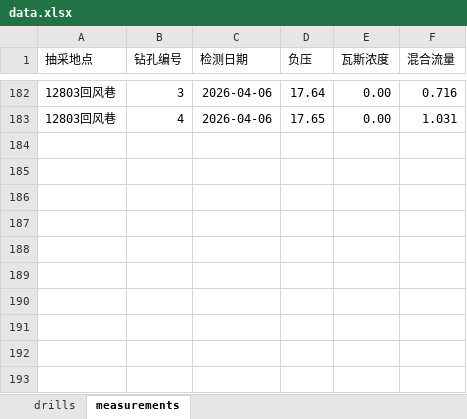
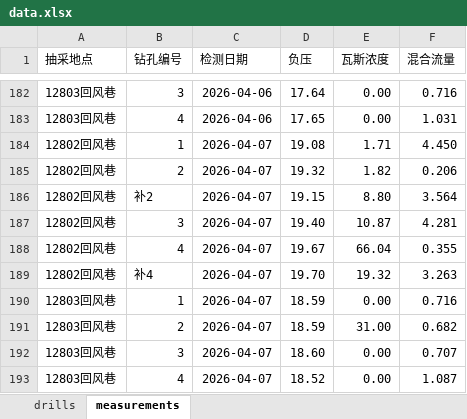
Before and after one commit to w23th/coal-mine-dashboard, an Excel workbook: data.xlsx, sheet measurements, drawn as a sheet; only a part is shown, gaps mark what is left out; values as stored, in another font and other column widths than the file's, no borders; the diff names each change by its address in the sheet, - before the commit and + after, or states it on an @@ line.

Commit message:
Add files via upload

```diff
--- a/data.xlsx (sheet measurements)
+++ b/data.xlsx (sheet measurements)
+row 184: 12802回风巷 | 1 | 2026-04-07 | 19.08 | 1.71 | 4.450
+row 185: 12802回风巷 | 2 | 2026-04-07 | 19.32 | 1.82 | 0.206
+row 186: 12802回风巷 | 补2 | 2026-04-07 | 19.15 | 8.80 | 3.564
+row 187: 12802回风巷 | 3 | 2026-04-07 | 19.40 | 10.87 | 4.281
+row 188: 12802回风巷 | 4 | 2026-04-07 | 19.67 | 66.04 | 0.355
+row 189: 12802回风巷 | 补4 | 2026-04-07 | 19.70 | 19.32 | 3.263
+row 190: 12803回风巷 | 1 | 2026-04-07 | 18.59 | 0.00 | 0.716
+row 191: 12803回风巷 | 2 | 2026-04-07 | 18.59 | 31.00 | 0.682
+row 192: 12803回风巷 | 3 | 2026-04-07 | 18.60 | 0.00 | 0.707
+row 193: 12803回风巷 | 4 | 2026-04-07 | 18.52 | 0.00 | 1.087
```
